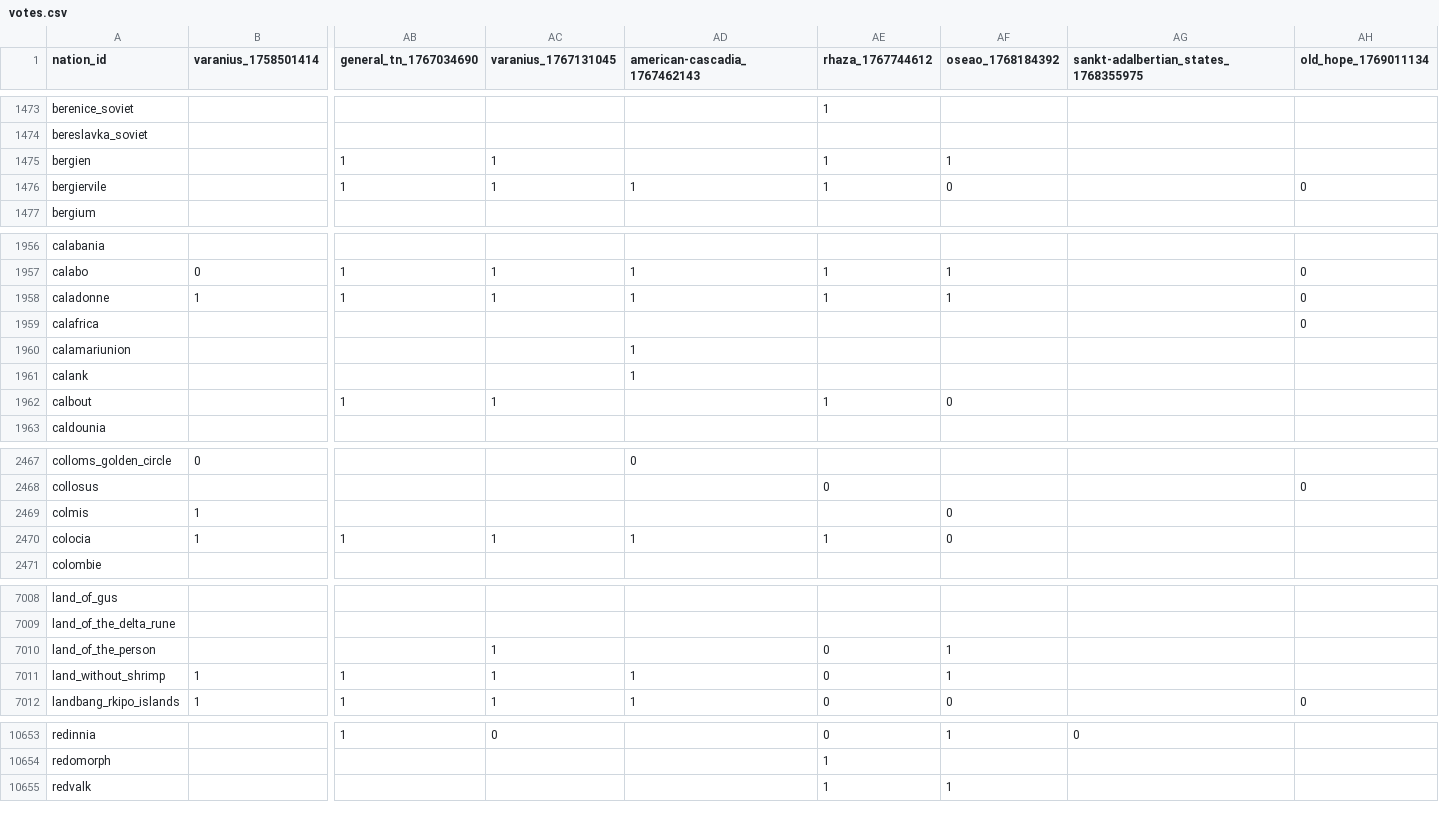
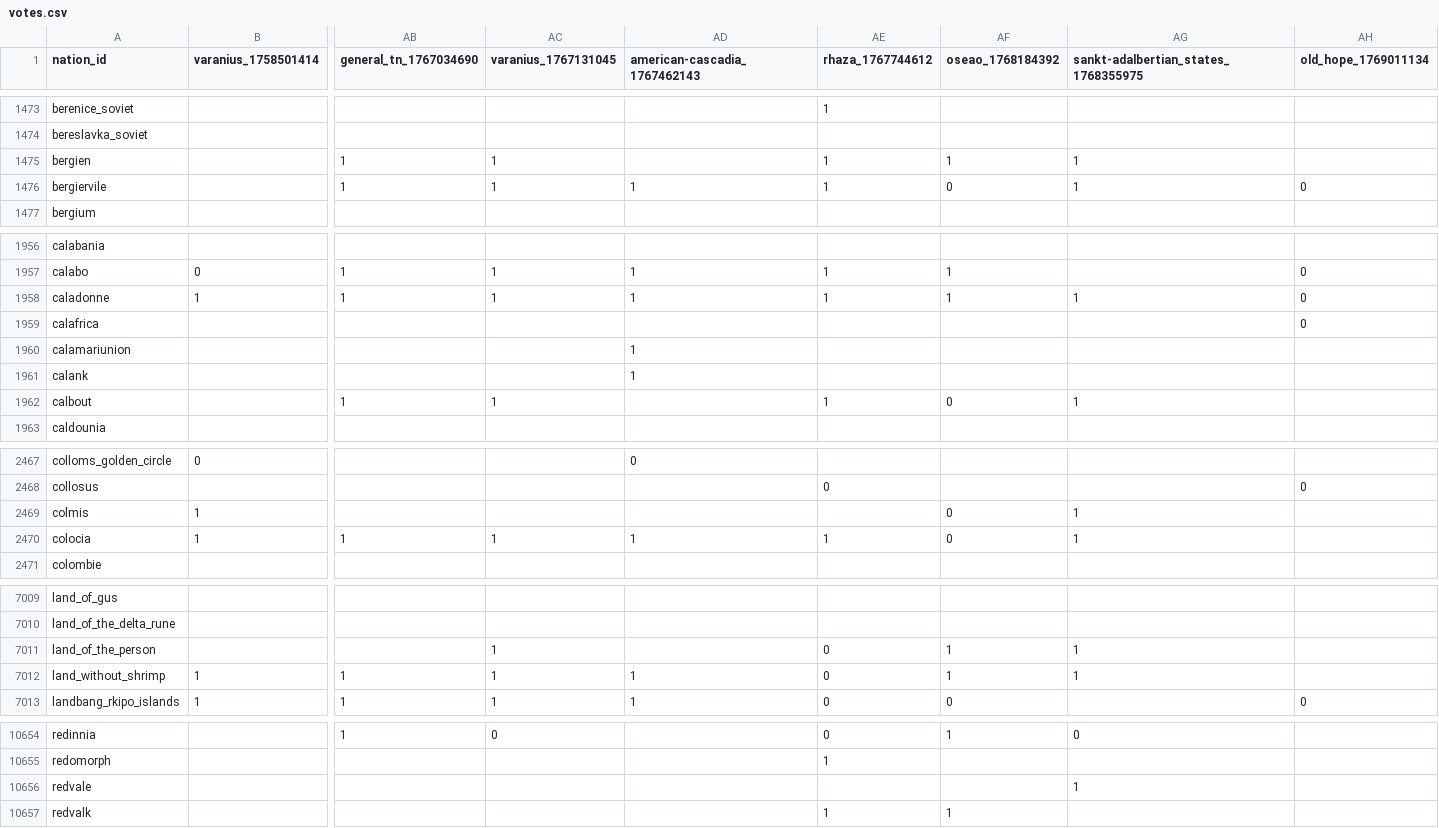
Before and after one commit to Bohaska/wa-voting-records, a CSV file: votes.csv, drawn as a sheet; only a part is shown, gaps mark what is left out; addresses are those after the commit; rows hold the shown columns only; the diff covers the shown part only; the diff names each change by its address in the sheet, - before the commit and + after, or states it on an @@ line.

```diff
--- a/votes.csv
+++ b/votes.csv
-AG1475:AG1476: (empty)
+AG1475:AG1476: 1
-AG1958: (empty)
+AG1958: 1
-AG1962: (empty)
+AG1962: 1
-AG2469:AG2470: (empty)
+AG2469:AG2470: 1
-AG7011:AG7012: (empty)
+AG7011:AG7012: 1
+row 10656: redvale |  |  |  |  |  |  | 1
```
Also changed, not shown: 1 added row and 158 edited cells elsewhere in this file, 1 other file.
